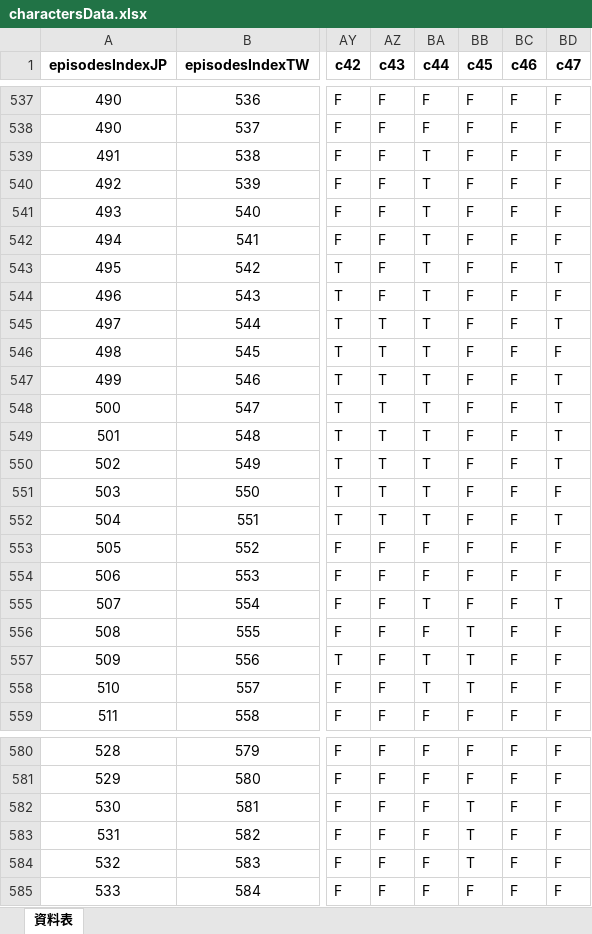
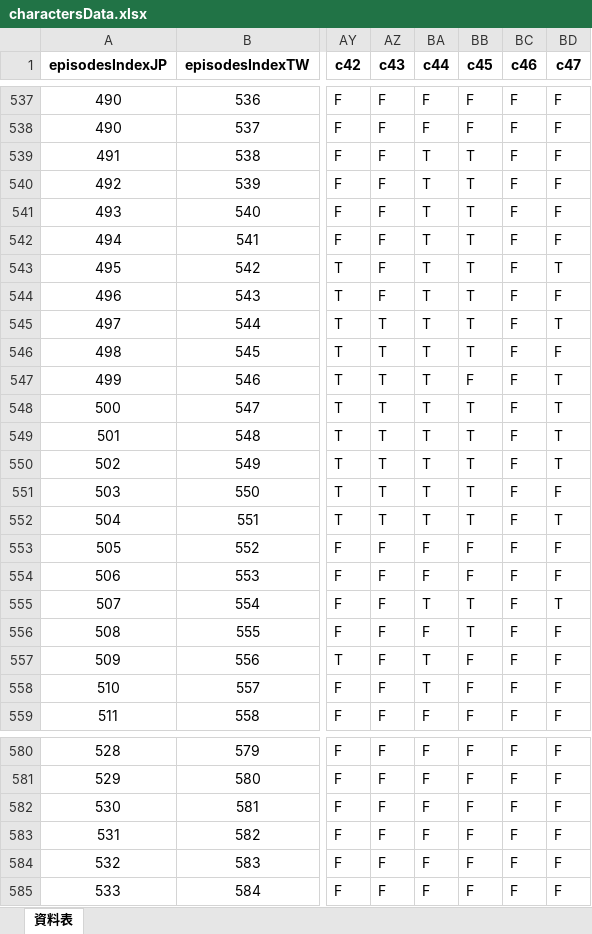
Before and after one commit to tim6992481/conan-episode-queryer, an Excel workbook: charactersData.xlsx, sheet 資料表, drawn as a sheet; only a part is shown, gaps mark what is left out; values as stored, in another font and other column widths than the file's, no borders; the diff covers the shown part only; the diff names each change by its address in the sheet, - before the commit and + after, or states it on an @@ line.

```diff
--- a/charactersData.xlsx (sheet 資料表)
+++ b/charactersData.xlsx (sheet 資料表)
-BB539:BB546 (c45): F
+BB539:BB546 (c45): T
-BB548:BB552 (c45): F
+BB548:BB552 (c45): T
-BB555 (c45): F
+BB555 (c45): T
-BB557:BB558 (c45): T
+BB557:BB558 (c45): F
-BB582:BB584 (c45): T
+BB582:BB584 (c45): F
```
Also changed, not shown: 39 edited cells elsewhere in this sheet, 1 other file.
